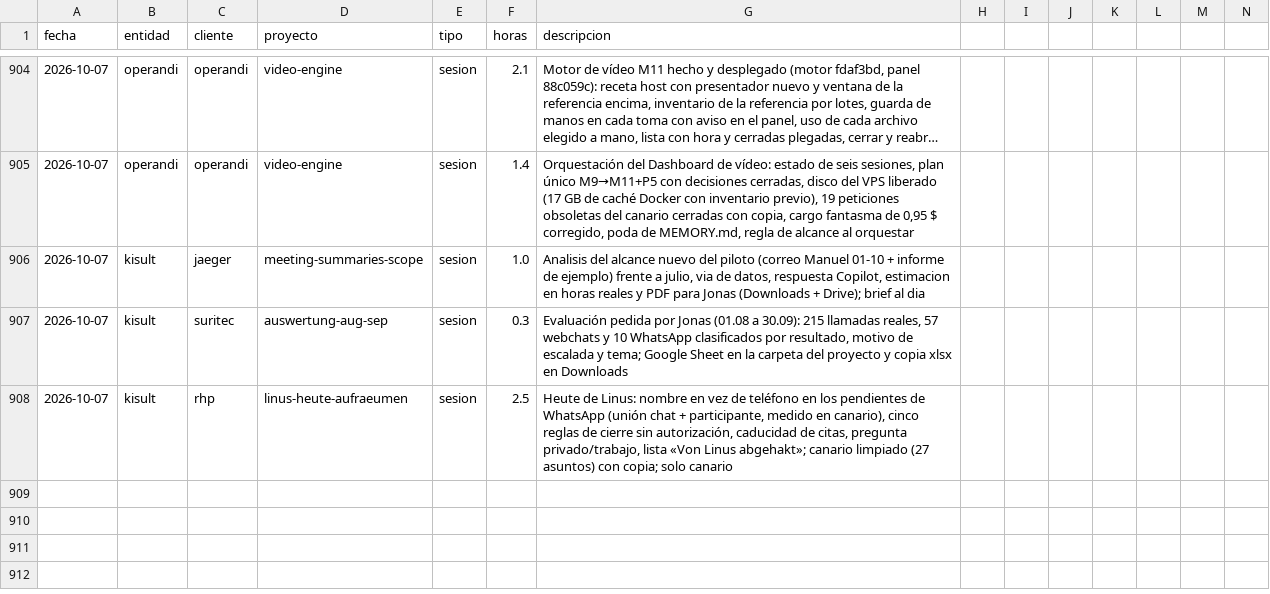
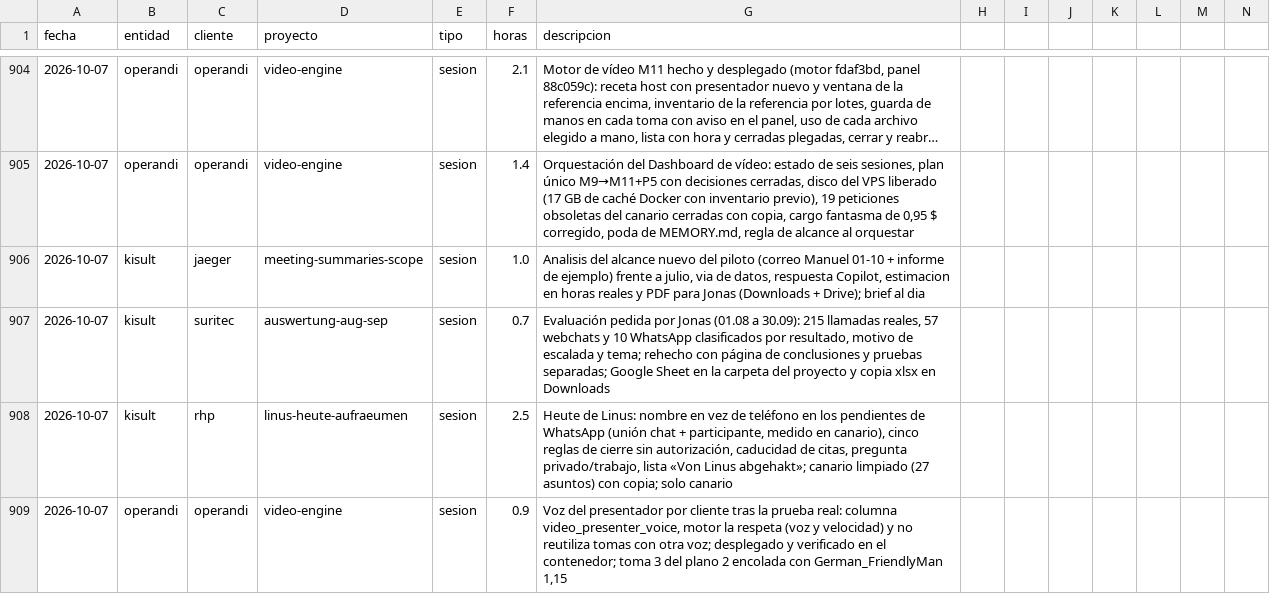
Before and after one commit to MaxSchock/operandi-os, a CSV file: docs/horas-ledger.csv, drawn as a sheet; only a part is shown, gaps mark what is left out; long unchanged cells end in …; rows hold the shown columns only; the diff names each change by its address in the sheet, - before the commit and + after, or states it on an @@ line.

```diff
--- a/docs/horas-ledger.csv
+++ b/docs/horas-ledger.csv
-F907 (horas): 0.3
+F907 (horas): 0.7
-G907 (descripcion): …y tema; Google Sheet…
+G907 (descripcion): …y tema; rehecho con página de conclusiones y pruebas separadas; Google Sheet…
+row 909: 2026-10-07 | operandi | operandi | video-engine | sesion | 0.9 | Voz del presentador por cliente tras la prueba real: columna video_presenter_voice, motor la respeta (voz y velocidad) y no reutiliza tomas con otra voz; desplegado y verificado en el contenedor; toma 3 del plano 2 encolada con German_FriendlyMan 1,15
```
